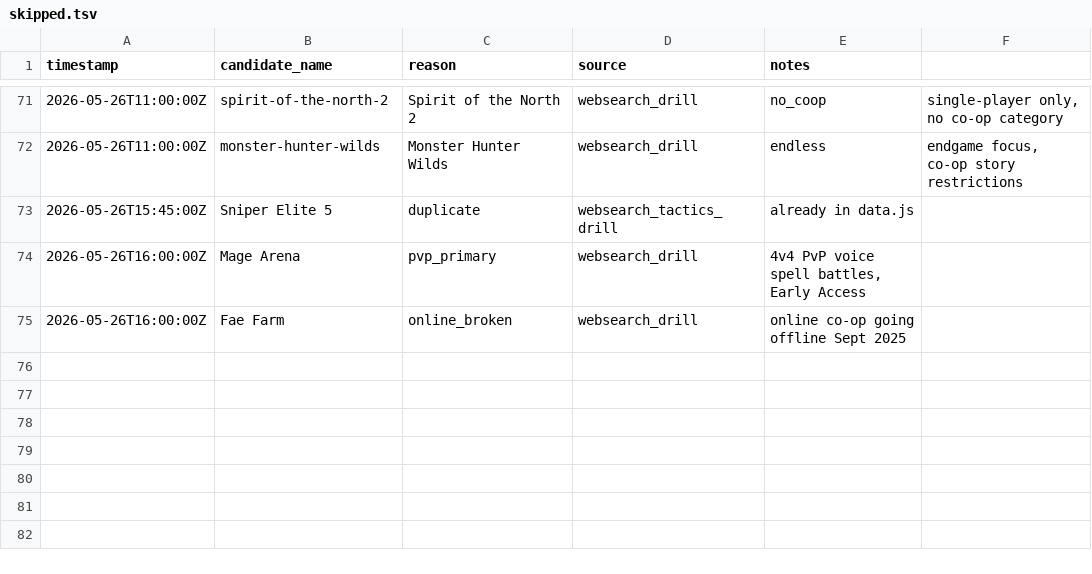
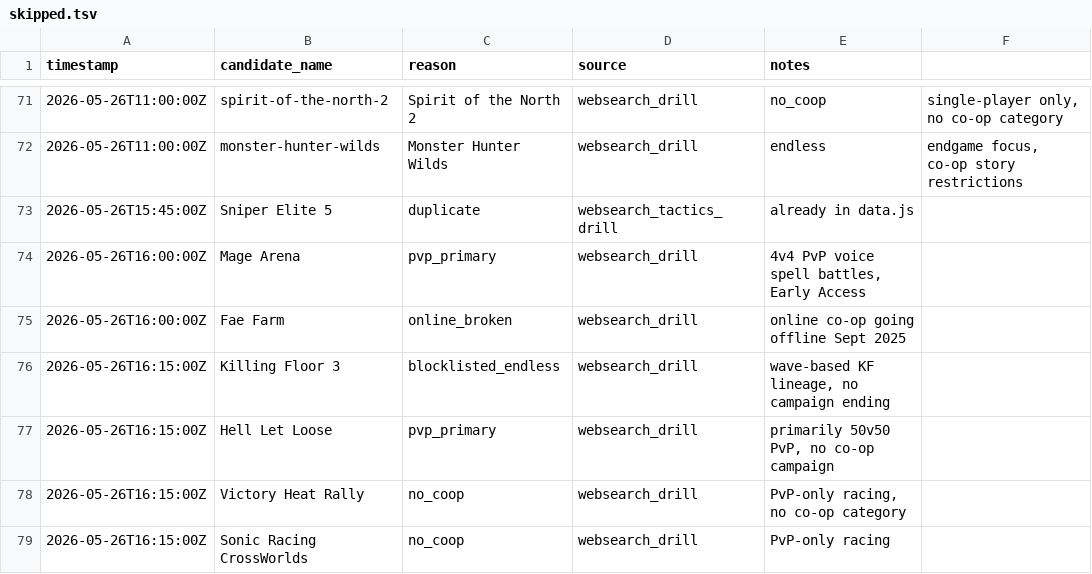
Before and after one commit to LoyEgor/pc-coop-games, a TSV file: .claude/skills/coop-hunter/state/skipped.tsv, drawn as a sheet; only a part is shown, gaps mark what is left out; the diff names each change by its address in the sheet, - before the commit and + after, or states it on an @@ line.

Commit message:
coop-hunter: batch +3 games (total 161, phase 4 drill: roguelite/detective)

```diff
--- a/.claude/skills/coop-hunter/state/skipped.tsv
+++ b/.claude/skills/coop-hunter/state/skipped.tsv
+row 76: 2026-05-26T16:15:00Z | Killing Floor 3 | blocklisted_endless | websearch_drill | wave-based KF lineage, no campaign ending
+row 77: 2026-05-26T16:15:00Z | Hell Let Loose | pvp_primary | websearch_drill | primarily 50v50 PvP, no co-op campaign
+row 78: 2026-05-26T16:15:00Z | Victory Heat Rally | no_coop | websearch_drill | PvP-only racing, no co-op category
+row 79: 2026-05-26T16:15:00Z | Sonic Racing CrossWorlds | no_coop | websearch_drill | PvP-only racing
```
Also changed, not shown: .claude/skills/coop-hunter/state/added.tsv, 2 other files.
